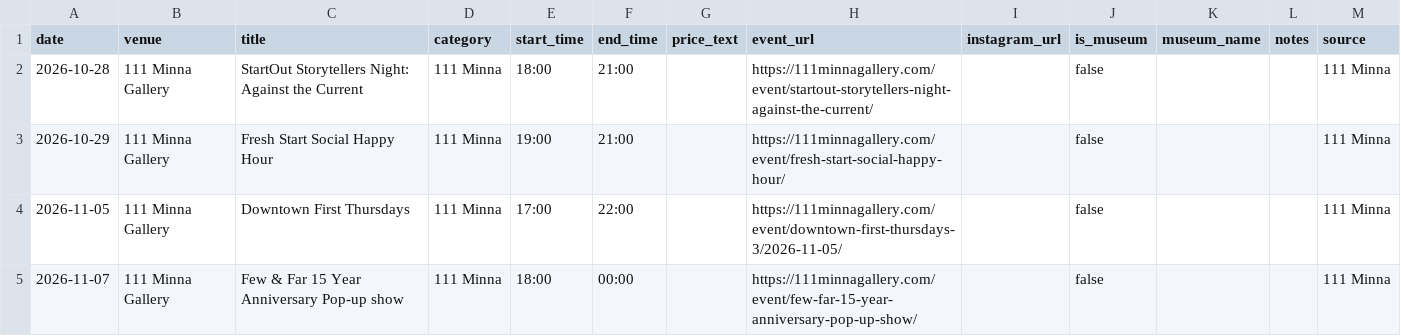
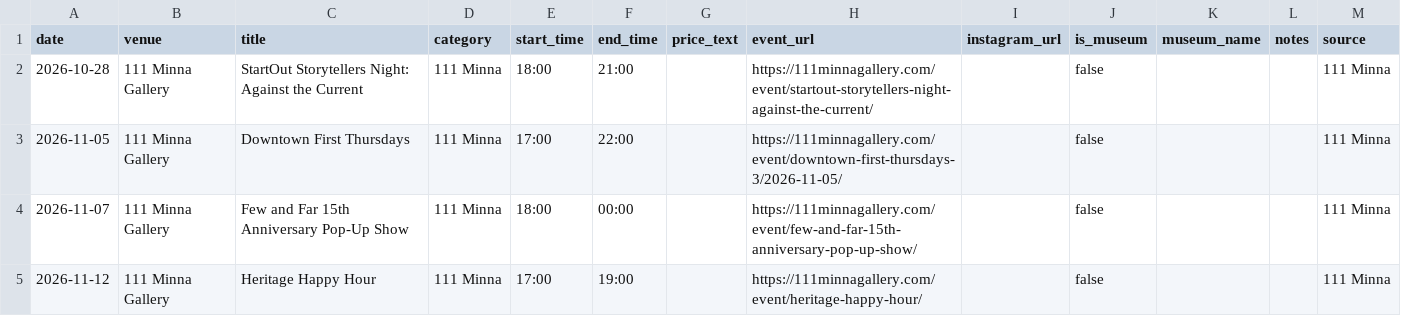
Before and after one commit to obstacleb/artlinks-data, a CSV file: minna_events.csv, drawn as a sheet.

Commit message:
Update 111 Minna events CSV

```diff
--- a/minna_events.csv
+++ b/minna_events.csv
@@ -2,4 +2,4 @@ date,venue,title,category,start_time,end_time,price_text,event_url,instagram_url
 2026-10-28,111 Minna Gallery,StartOut Storytellers Night: Against the Current,111 Minna,18:00,21:00,,https://111minnagallery.com/event/startout-storytellers-night-against-the-current/,,false,,,111 Minna
-2026-10-29,111 Minna Gallery,Fresh Start Social Happy Hour,111 Minna,19:00,21:00,,https://111minnagallery.com/event/fresh-start-social-happy-hour/,,false,,,111 Minna
 2026-11-05,111 Minna Gallery,Downtown First Thursdays,111 Minna,17:00,22:00,,https://111minnagallery.com/event/downtown-first-thursdays-3/2026-11-05/,,false,,,111 Minna
-2026-11-07,111 Minna Gallery,Few & Far 15 Year Anniversary Pop-up show,111 Minna,18:00,00:00,,https://111minnagallery.com/event/few-far-15-year-anniversary-pop-up-show/,,false,,,111 Minna
+2026-11-07,111 Minna Gallery,Few and Far 15th Anniversary Pop-Up Show,111 Minna,18:00,00:00,,https://111minnagallery.com/event/few-and-far-15th-anniversary-pop-up-show/,,false,,,111 Minna
+2026-11-12,111 Minna Gallery,Heritage Happy Hour,111 Minna,17:00,19:00,,https://111minnagallery.com/event/heritage-happy-hour/,,false,,,111 Minna
```
